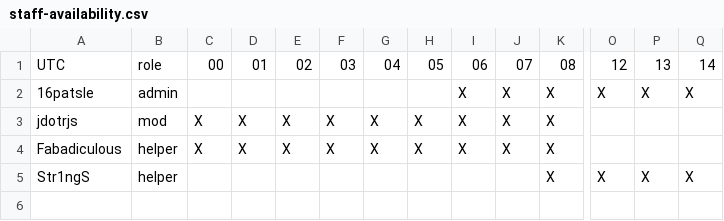
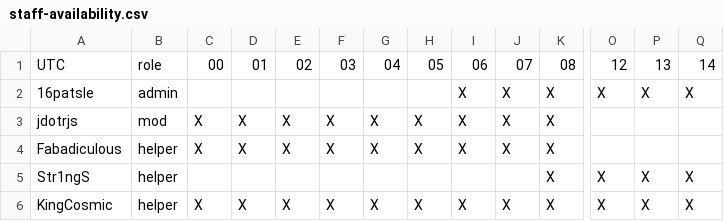
Before and after one commit to phaser-discord/administration, a CSV file: staff-availability.csv, drawn as a sheet; only a part is shown, gaps mark what is left out; rows hold the shown columns only; the diff names each change by its address in the sheet, - before the commit and + after, or states it on an @@ line.

Commit message:
added KingCosmic to the table (#41)

```diff
--- a/staff-availability.csv
+++ b/staff-availability.csv
+row 6: KingCosmic | helper | X | X | X | X | X | X | X | X | X | X | X | X
```
